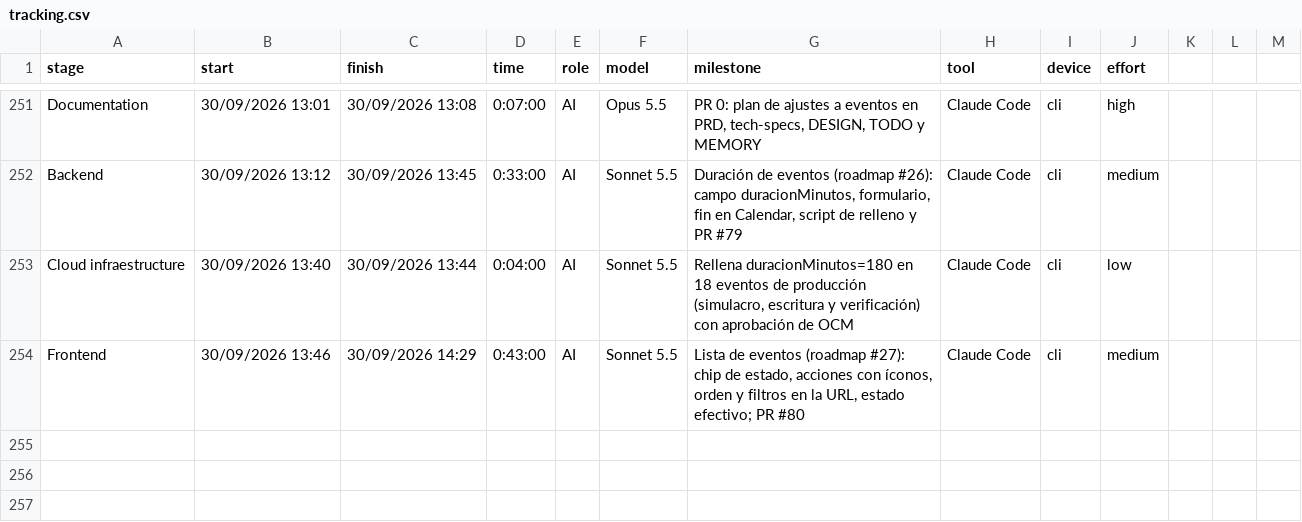
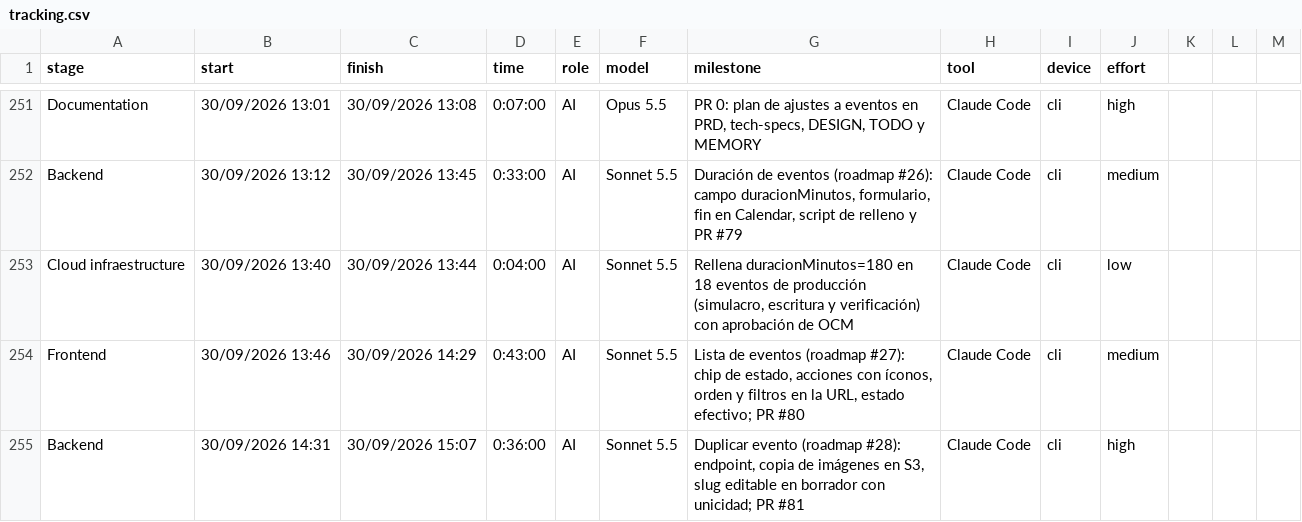
Before and after one commit to ocastelblanco/agora-letiende, a CSV file: docs/tracking.csv, drawn as a sheet; only a part is shown, gaps mark what is left out; the diff names each change by its address in the sheet, - before the commit and + after, or states it on an @@ line.

```diff
--- a/docs/tracking.csv
+++ b/docs/tracking.csv
+row 255: Backend | 30/09/2026 14:31 | 30/09/2026 15:07 | 0:36:00 | AI | Sonnet 5.5 | Duplicar evento (roadmap #28): endpoint, copia de imágenes en S3, slug editable en borrador con unicidad; PR #81 | Claude Code | cli | high
```
Also changed, not shown: 5 other files.
